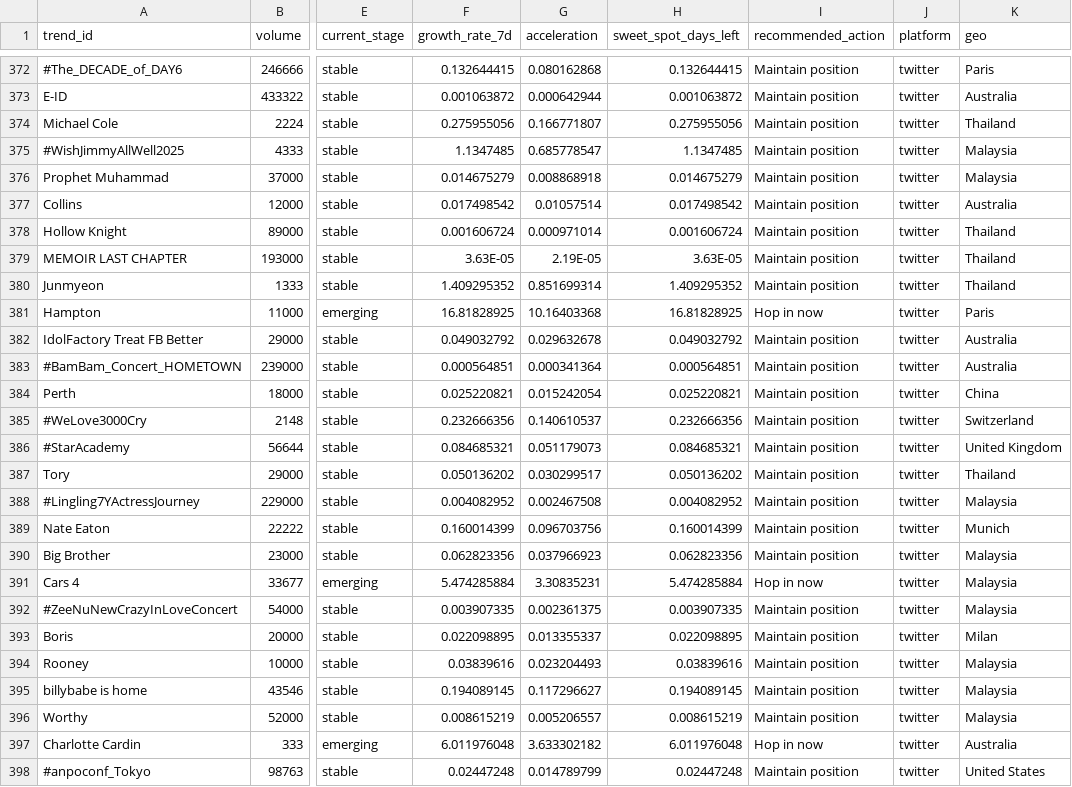
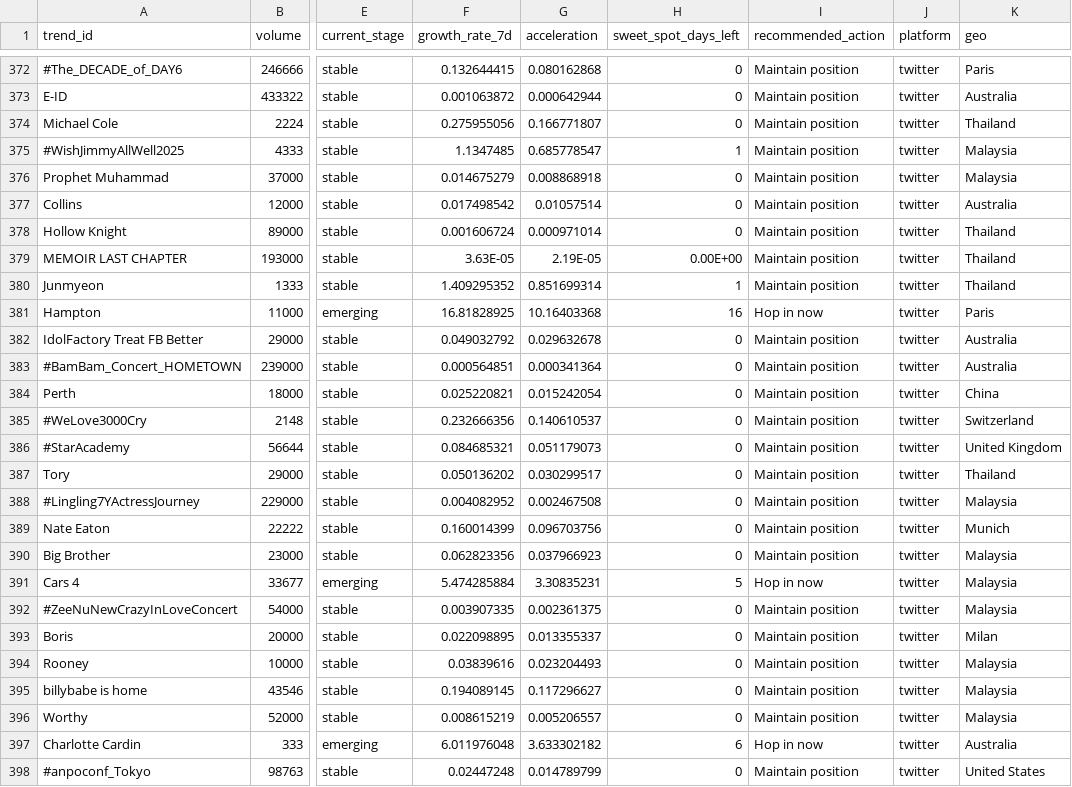
Before and after one commit to lichee03/Loreal-Competition-Born-to-Win, a CSV file: app/data/trend_aggregated.csv, drawn as a sheet; only a part is shown, gaps mark what is left out; the diff covers the shown part only; the diff names each change by its address in the sheet, - before the commit and + after, or states it on an @@ line.

```diff
--- a/app/data/trend_aggregated.csv
+++ b/app/data/trend_aggregated.csv
-H372 (sweet_spot_days_left): 0.132644415
+H372 (sweet_spot_days_left): 0
-H373 (sweet_spot_days_left): 0.001063872
+H373 (sweet_spot_days_left): 0
-H374 (sweet_spot_days_left): 0.275955056
+H374 (sweet_spot_days_left): 0
-H375 (sweet_spot_days_left): 1.1347485
+H375 (sweet_spot_days_left): 1
-H376 (sweet_spot_days_left): 0.014675279
+H376 (sweet_spot_days_left): 0
-H377 (sweet_spot_days_left): 0.017498542
+H377 (sweet_spot_days_left): 0
-H378 (sweet_spot_days_left): 0.001606724
+H378 (sweet_spot_days_left): 0
-H379 (sweet_spot_days_left): 3.63E-05
+H379 (sweet_spot_days_left): 0.00E+00
-H380 (sweet_spot_days_left): 1.409295352
+H380 (sweet_spot_days_left): 1
-H381 (sweet_spot_days_left): 16.81828925
+H381 (sweet_spot_days_left): 16
-H382 (sweet_spot_days_left): 0.049032792
+H382 (sweet_spot_days_left): 0
-H383 (sweet_spot_days_left): 0.000564851
+H383 (sweet_spot_days_left): 0
-H384 (sweet_spot_days_left): 0.025220821
+H384 (sweet_spot_days_left): 0
-H385 (sweet_spot_days_left): 0.232666356
+H385 (sweet_spot_days_left): 0
-H386 (sweet_spot_days_left): 0.084685321
+H386 (sweet_spot_days_left): 0
-H387 (sweet_spot_days_left): 0.050136202
+H387 (sweet_spot_days_left): 0
-H388 (sweet_spot_days_left): 0.004082952
+H388 (sweet_spot_days_left): 0
-H389 (sweet_spot_days_left): 0.160014399
+H389 (sweet_spot_days_left): 0
-H390 (sweet_spot_days_left): 0.062823356
+H390 (sweet_spot_days_left): 0
-H391 (sweet_spot_days_left): 5.474285884
+H391 (sweet_spot_days_left): 5
-H392 (sweet_spot_days_left): 0.003907335
+H392 (sweet_spot_days_left): 0
-H393 (sweet_spot_days_left): 0.022098895
+H393 (sweet_spot_days_left): 0
-H394 (sweet_spot_days_left): 0.03839616
+H394 (sweet_spot_days_left): 0
-H395 (sweet_spot_days_left): 0.194089145
+H395 (sweet_spot_days_left): 0
-H396 (sweet_spot_days_left): 0.008615219
+H396 (sweet_spot_days_left): 0
-H397 (sweet_spot_days_left): 6.011976048
+H397 (sweet_spot_days_left): 6
-H398 (sweet_spot_days_left): 0.02447248
+H398 (sweet_spot_days_left): 0
```
Also changed, not shown: 149 edited cells elsewhere in this file, 3 other files.
